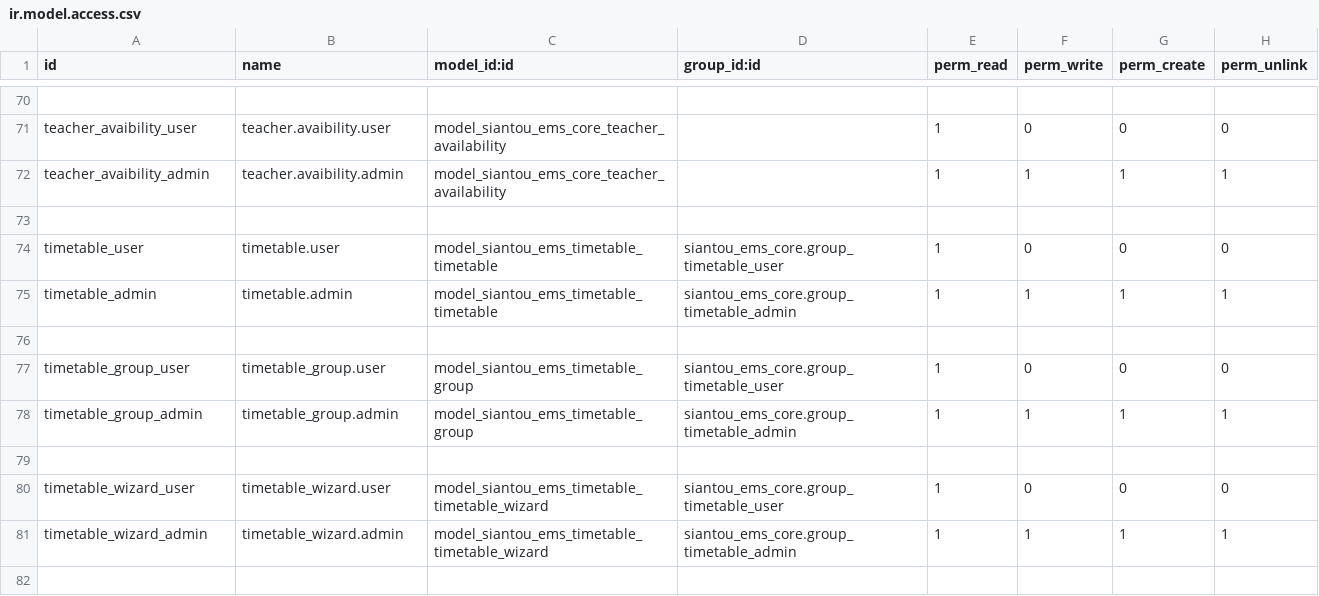
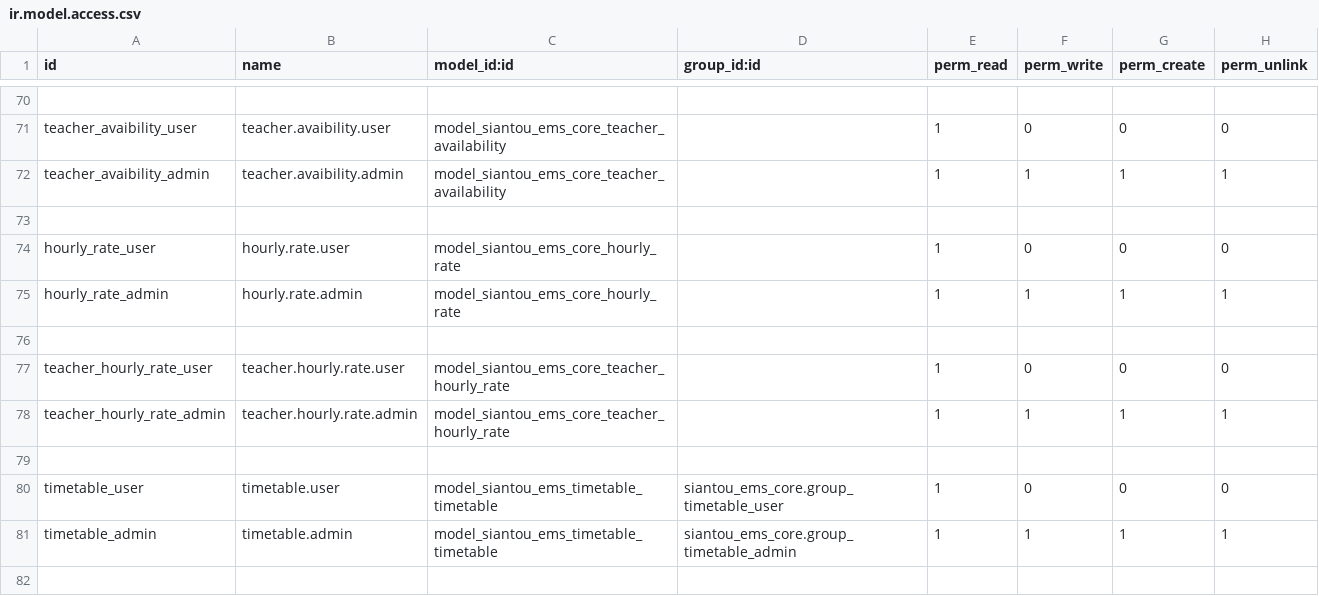
Before and after one commit to gaelfokou/odoo, a CSV file: modules/siantou_ems_core/security/ir.model.access.csv, drawn as a sheet; only a part is shown, gaps mark what is left out; the shorter side is filled out with more unchanged rows; the diff names each change by its address in the sheet, - before the commit and + after, or states it on an @@ line.

```diff
--- a/modules/siantou_ems_core/security/ir.model.access.csv
+++ b/modules/siantou_ems_core/security/ir.model.access.csv
+row 74: hourly_rate_user | hourly.rate.user | model_siantou_ems_core_hourly_rate |  | 1 | 0 | 0 | 0
+row 75: hourly_rate_admin | hourly.rate.admin | model_siantou_ems_core_hourly_rate |  | 1 | 1 | 1 | 1
+row 76: (empty)
+row 77: teacher_hourly_rate_user | teacher.hourly.rate.user | model_siantou_ems_core_teacher_hourly_rate |  | 1 | 0 | 0 | 0
+row 78: teacher_hourly_rate_admin | teacher.hourly.rate.admin | model_siantou_ems_core_teacher_hourly_rate |  | 1 | 1 | 1 | 1
+row 79: (empty)
```
Also changed, not shown: 8 other files.
